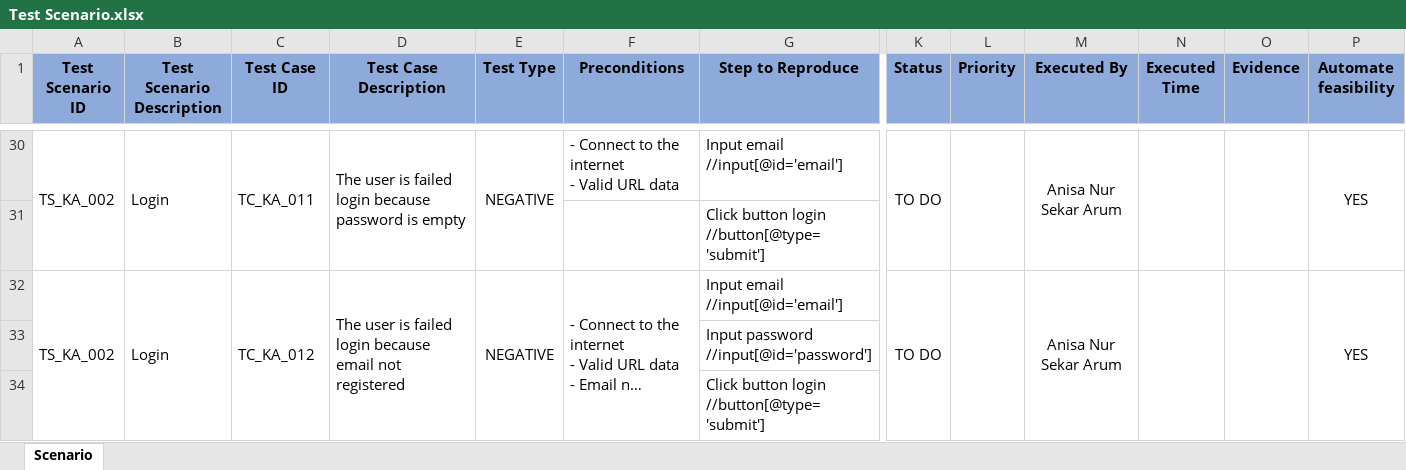
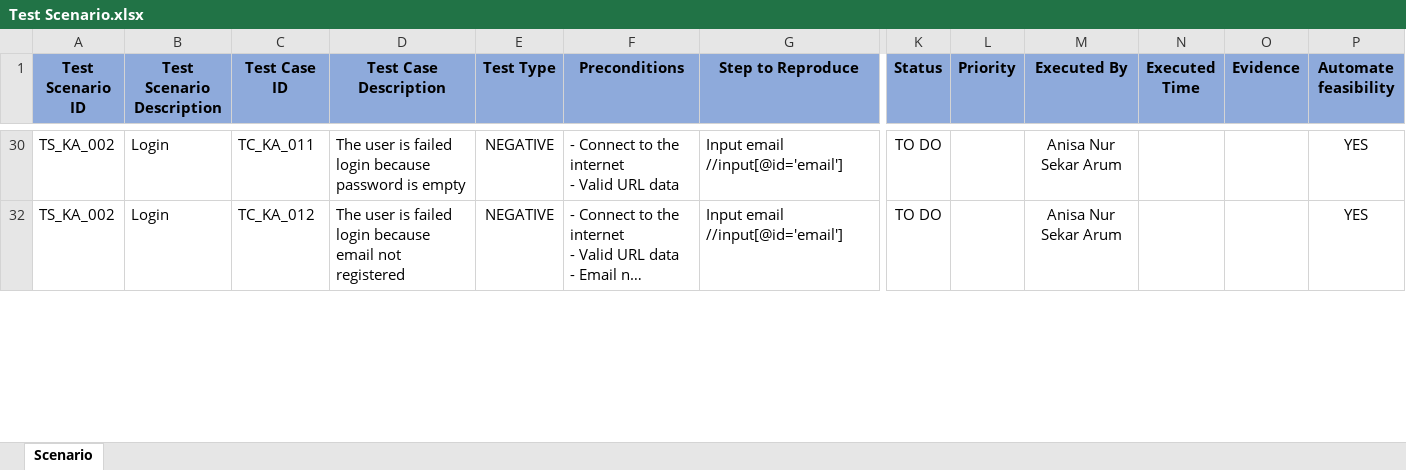
Before and after one commit to anisanursekararum/Scenario-Testing-KasirAja, an Excel workbook: Test Scenario.xlsx, sheet Scenario, drawn as a sheet; only a part is shown, gaps mark what is left out; long unchanged cells end in …; values as stored, in another font and other column widths than the file's, no borders; conditional formats not drawn; rows hold the shown columns only; the diff covers the shown part only; the diff names each change by its address in the sheet, - before the commit and + after, or states it on an @@ line.

Commit message:
add login gherkin syntax

```diff
--- a/Test Scenario.xlsx (sheet Scenario)
+++ b/Test Scenario.xlsx (sheet Scenario)
-A30:A31 merged
-B30:B31 merged
-C30:C31 merged
-D30:D31 merged
-E30:E31 merged
-K30:K31 merged
-L30:L31 merged
-M30:M31 merged
-N30:N31 merged
-O30:O31 merged
-P30:P31 merged
@@ row 31 hidden:  |  |  |  |  |  | Click button login //button[@type='submit'] @@
-A32:A34 merged
-B32:B34 merged
-C32:C34 merged
-D32:D34 merged
-E32:E34 merged
-F32:F34 merged
-K32:K34 merged
-L32:L34 merged
-M32:M34 merged
-N32:N34 merged
-O32:O34 merged
-P32:P34 merged
@@ row 33 hidden:  |  |  |  |  |  | Input password //input[@id='password'] @@
@@ row 34 hidden:  |  |  |  |  |  | Click button login //button[@type='submit'] @@
```
Also changed, not shown: 58 hidden or unhidden rows and merged cells elsewhere in this sheet, 4 other files.
